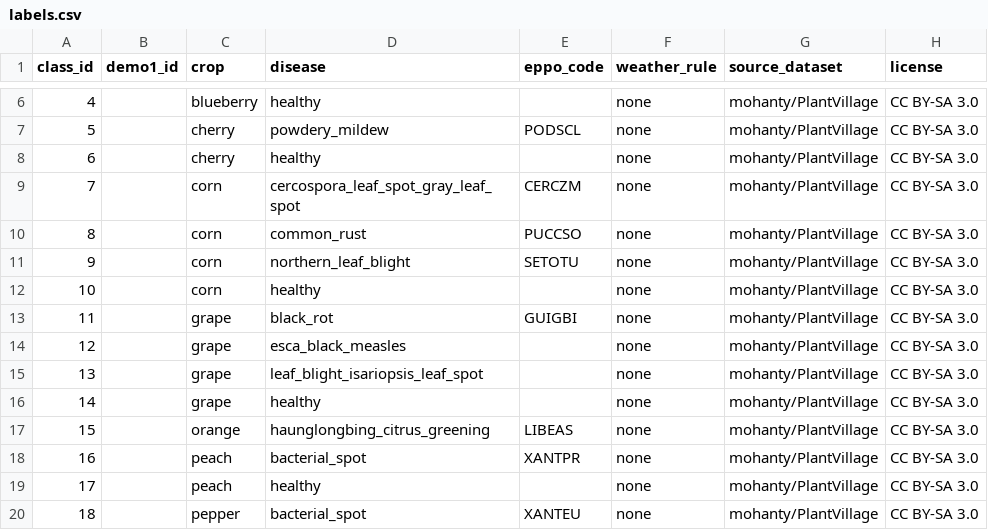
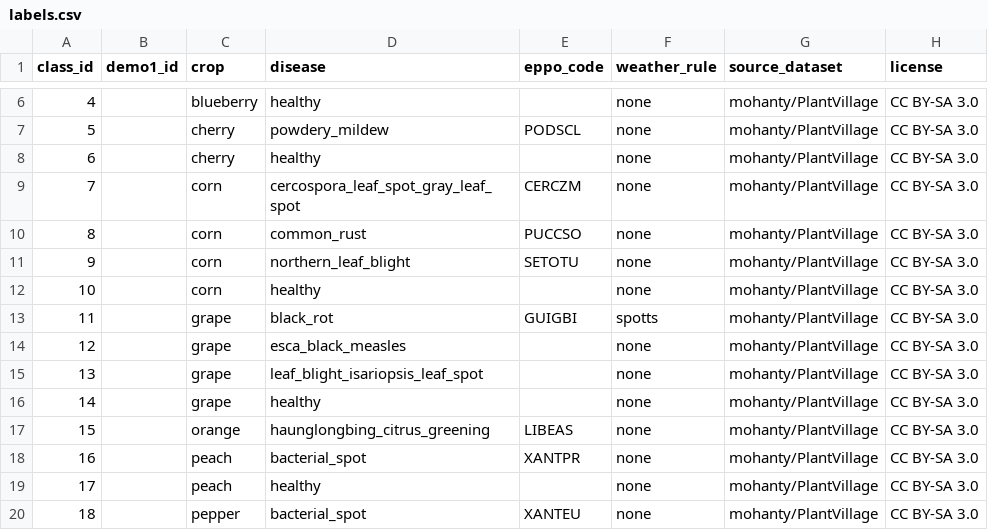
Before and after one commit to dariusturcu22/rootine, a CSV file: ai-service/models/plant-v1/labels.csv, drawn as a sheet; only a part is shown, gaps mark what is left out.

Commit message:
feat(ai-service): implement Spotts rule for grape black rot with 85% RH threshold

```diff
--- a/ai-service/models/plant-v1/labels.csv
+++ b/ai-service/models/plant-v1/labels.csv
@@ -12,3 +12,3 @@ class_id,demo1_id,crop,disease,eppo_code,weather_rule,source_dataset,license
 10,,corn,healthy,,none,mohanty/PlantVillage,CC BY-SA 3.0
-11,,grape,black_rot,GUIGBI,none,mohanty/PlantVillage,CC BY-SA 3.0
+11,,grape,black_rot,GUIGBI,spotts,mohanty/PlantVillage,CC BY-SA 3.0
 12,,grape,esca_black_measles,,none,mohanty/PlantVillage,CC BY-SA 3.0
```
Also changed, not shown: 6 other files.
